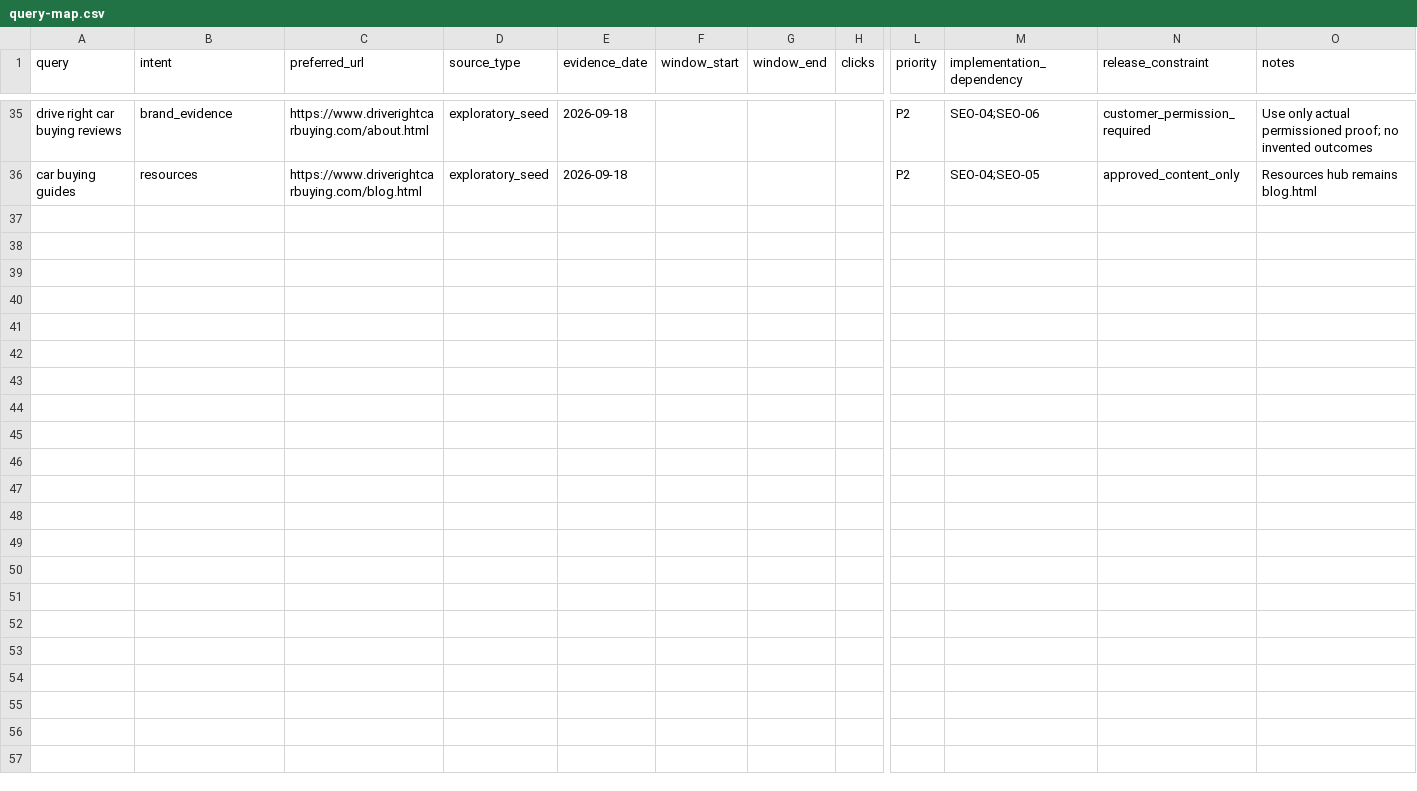
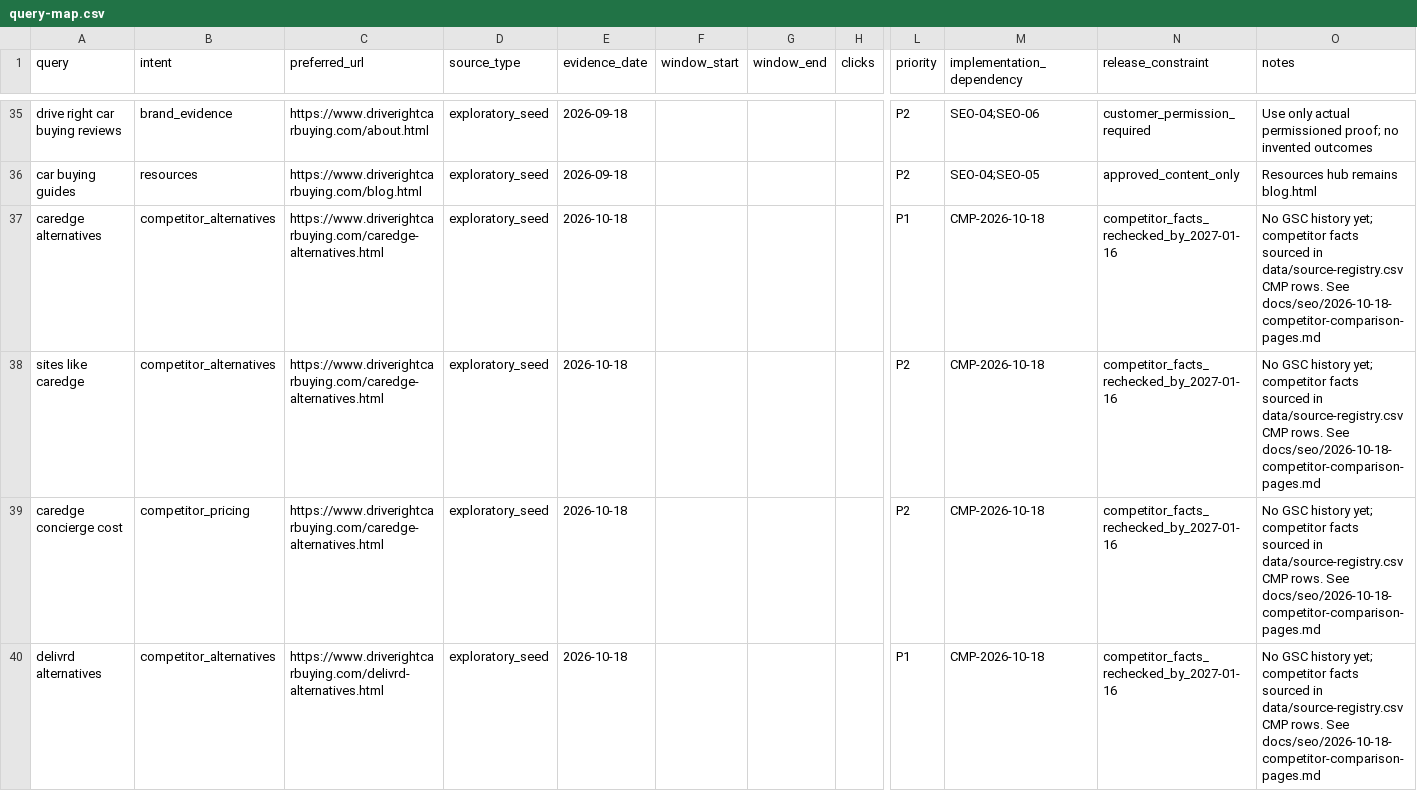
Before and after one commit to m1jenkins/Barton, a CSV file: docs/seo-execution/query-map.csv, drawn as a sheet; only a part is shown, gaps mark what is left out; rows hold the shown columns only; the diff covers the shown part only; the diff names each change by its address in the sheet, - before the commit and + after, or states it on an @@ line.

```diff
--- a/docs/seo-execution/query-map.csv
+++ b/docs/seo-execution/query-map.csv
+row 37: caredge alternatives | competitor_alternatives | https://www.driverightcarbuying.com/caredge-alternatives.html | exploratory_seed | 2026-10-18 |  |  |  | P1 | CMP-2026-10-18 | competitor_facts_rechecked_by_2027-01-16 | No GSC history yet; competitor facts sourced in data/source-registry.csv CMP rows. See docs/seo/2026-10-18-competitor-comparison-pages.md
+row 38: sites like caredge | competitor_alternatives | https://www.driverightcarbuying.com/caredge-alternatives.html | exploratory_seed | 2026-10-18 |  |  |  | P2 | CMP-2026-10-18 | competitor_facts_rechecked_by_2027-01-16 | No GSC history yet; competitor facts sourced in data/source-registry.csv CMP rows. See docs/seo/2026-10-18-competitor-comparison-pages.md
+row 39: caredge concierge cost | competitor_pricing | https://www.driverightcarbuying.com/caredge-alternatives.html | exploratory_seed | 2026-10-18 |  |  |  | P2 | CMP-2026-10-18 | competitor_facts_rechecked_by_2027-01-16 | No GSC history yet; competitor facts sourced in data/source-registry.csv CMP rows. See docs/seo/2026-10-18-competitor-comparison-pages.md
+row 40: delivrd alternatives | competitor_alternatives | https://www.driverightcarbuying.com/delivrd-alternatives.html | exploratory_seed | 2026-10-18 |  |  |  | P1 | CMP-2026-10-18 | competitor_facts_rechecked_by_2027-01-16 | No GSC history yet; competitor facts sourced in data/source-registry.csv CMP rows. See docs/seo/2026-10-18-competitor-comparison-pages.md
```
Also changed, not shown: 3 added rows and 5 edited cells elsewhere in this file, data/ai-prompt-panel.csv, data/claims.csv, 48 other files.
